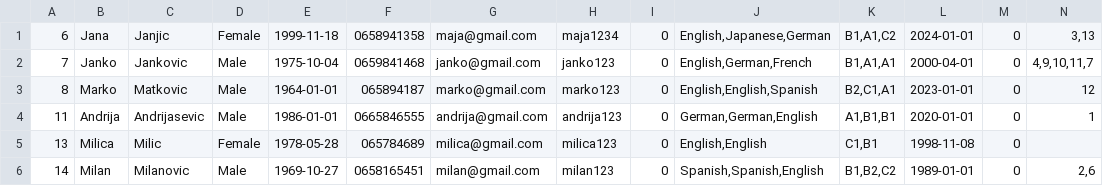
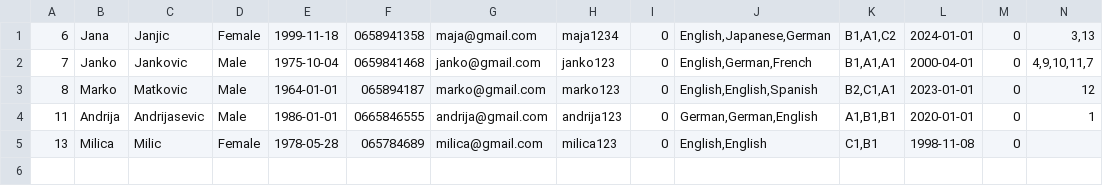
Before and after one commit to IvanaaXD/USI, a CSV file: LangLang/Data/teachers.csv, drawn as a sheet; the diff names each change by its address in the sheet, - before the commit and + after, or states it on an @@ line.

Commit message:
add form for choosing new teacher

```diff
--- a/LangLang/Data/teachers.csv
+++ b/LangLang/Data/teachers.csv
-row 6: 14 | Milan | Milanovic | Male | 1969-10-27 | 0658165451 | milan@gmail.com | milan123 | 0 | Spanish,Spanish,English | B1,B2,C2 | 1989-01-01 | 0 | 2,6
```
Also changed, not shown: LangLang/Data/course.csv, LangLang/Data/exam.csv, 7 other files.
